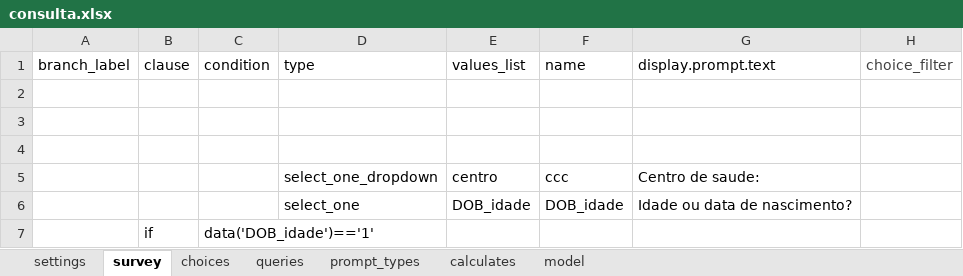
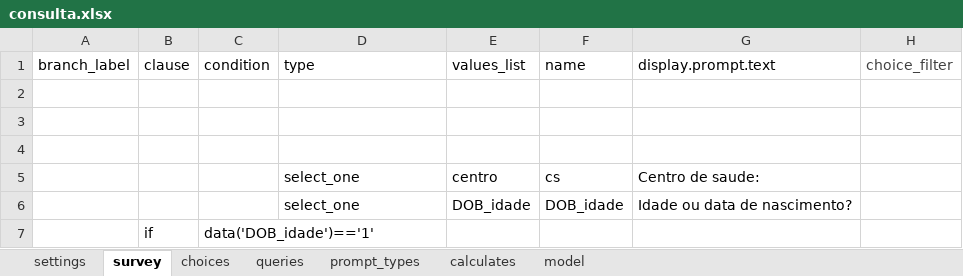
Before and after one commit to lemurdk/app-designer, an Excel workbook: app/config/tables/sentinela/forms/consulta/consulta.xlsx, sheet survey, drawn as a sheet; only a part is shown; values as stored, in another font and other column widths than the file's, no borders; the diff names each change by its address in the sheet, - before the commit and + after, or states it on an @@ line.

Commit message:
Updated forms

```diff
--- a/app/config/tables/sentinela/forms/consulta/consulta.xlsx (sheet survey)
+++ b/app/config/tables/sentinela/forms/consulta/consulta.xlsx (sheet survey)
-D5: select_one_dropdown
+D5: select_one
-F5: ccc
+F5: cs
```
Also changed, not shown: sheet model, app/config/tables/sentinela/forms/sentinela/sentinela.xlsx, 3 other files.
